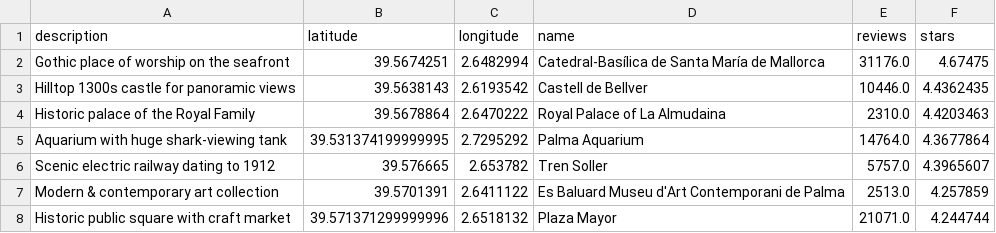
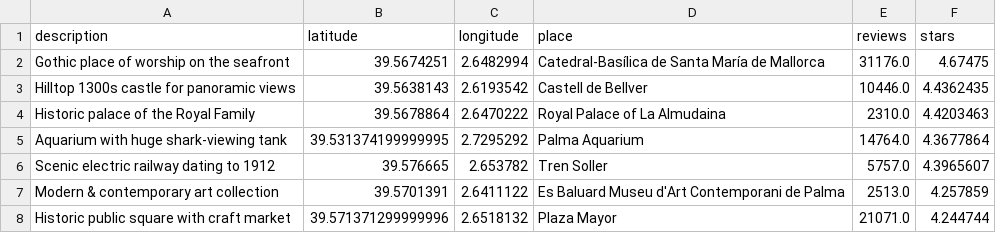
Before and after one commit to mariadelmarbibiloni/cruiseshiptourism, a CSV file: palmadata/palmapointsofinterest.csv, drawn as a sheet; only a part is shown.

Commit message:
change 'name' column to 'place'

```diff
--- a/palmadata/palmapointsofinterest.csv
+++ b/palmadata/palmapointsofinterest.csv
@@ -1,2 +1,2 @@
-description,latitude,longitude,name,reviews,stars
+description,latitude,longitude,place,reviews,stars
 Gothic place of worship on the seafront,39.5674251,2.6482994,Catedral-Basílica de Santa María de Mallorca,31176.0,4.67475
```
Also changed, not shown: 2 other files.
